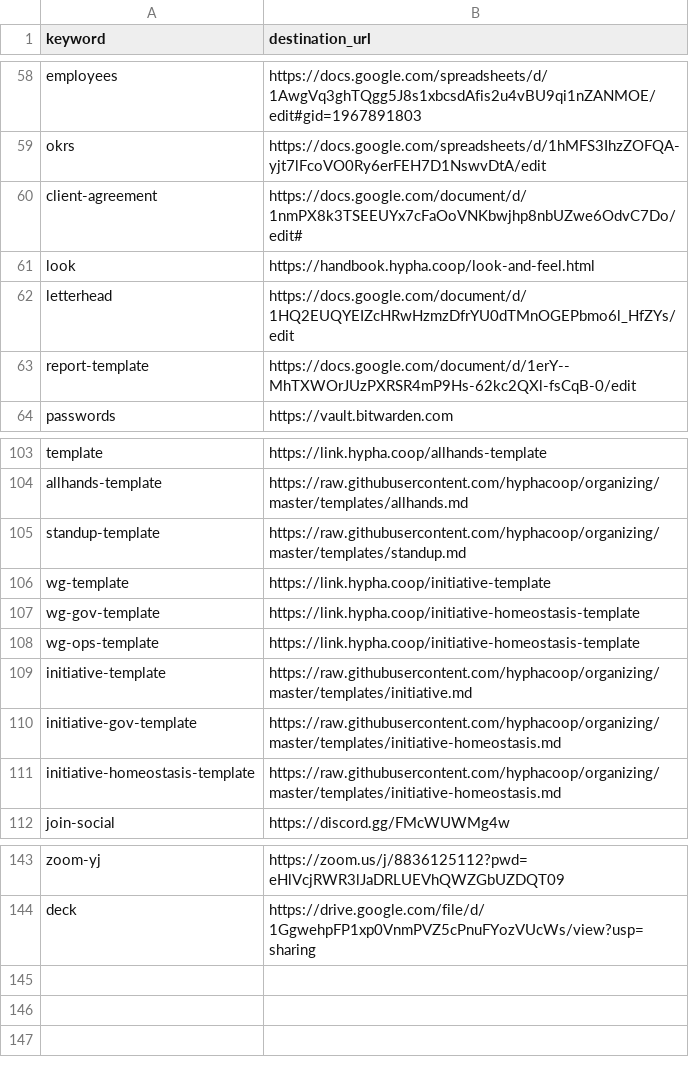
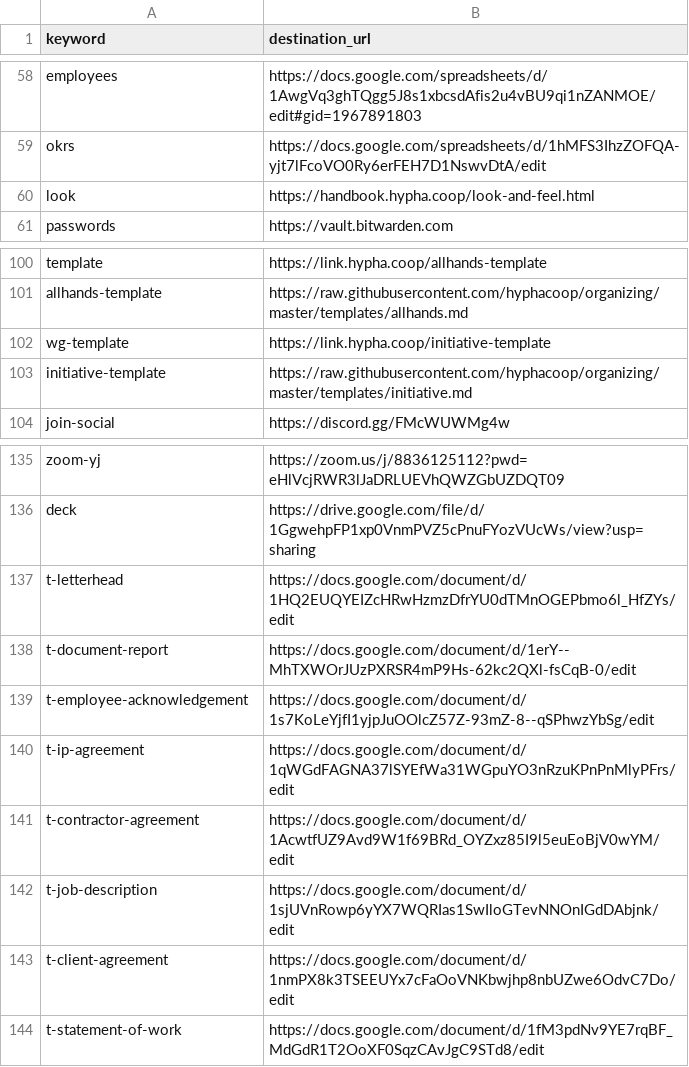
Before and after one commit to hyphacoop/configurations, a CSV file: hyphacoop/shortlinks/shortlinks.csv, drawn as a sheet; only a part is shown, gaps mark what is left out.

Commit message:
Update shortlinks.csv

```diff
--- a/hyphacoop/shortlinks/shortlinks.csv
+++ b/hyphacoop/shortlinks/shortlinks.csv
@@ -59,6 +59,3 @@ employees,https://docs.google.com/spreadsheets/d/1AwgVq3ghTQgg5J8s1xbcsdAfis2u4v
 okrs,https://docs.google.com/spreadsheets/d/1hMFS3IhzZOFQA-yjt7lFcoVO0Ry6erFEH7D1NswvDtA/edit
-client-agreement,https://docs.google.com/document/d/1nmPX8k3TSEEUYx7cFaOoVNKbwjhp8nbUZwe6OdvC7Do/edit#
 look,https://handbook.hypha.coop/look-and-feel.html
-letterhead,https://docs.google.com/document/d/1HQ2EUQYEIZcHRwHzmzDfrYU0dTMnOGEPbmo6l_HfZYs/edit
-report-template,https://docs.google.com/document/d/1erY--MhTXWOrJUzPXRSR4mP9Hs-62kc2QXl-fsCqB-0/edit
 passwords,https://vault.bitwarden.com
@@ -104,9 +101,4 @@ template,https://link.hypha.coop/allhands-template
 allhands-template,https://raw.githubusercontent.com/hyphacoop/organizing/master/templates/allhands.md
-standup-template,https://raw.githubusercontent.com/hyphacoop/organizing/master/templates/standup.md
 wg-template,https://link.hypha.coop/initiative-template
-wg-gov-template,https://link.hypha.coop/initiative-homeostasis-template
-wg-ops-template,https://link.hypha.coop/initiative-homeostasis-template
 initiative-template,https://raw.githubusercontent.com/hyphacoop/organizing/master/templates/initiative.md
-initiative-gov-template,https://raw.githubusercontent.com/hyphacoop/organizing/master/templates/initiative-homeostasis.md
-initiative-homeostasis-template,https://raw.githubusercontent.com/hyphacoop/organizing/master/templates/initiative-homeostasis.md
 join-social,https://discord.gg/FMcWUWMg4w
@@ -144 +136,9 @@ zoom-yj, https://zoom.us/j/8836125112?pwd=eHlVcjRWR3lJaDRLUEVhQWZGbUZDQT09
 deck,https://drive.google.com/file/d/1GgwehpFP1xp0VnmPVZ5cPnuFYozVUcWs/view?usp=sharing
+t-letterhead,https://docs.google.com/document/d/1HQ2EUQYEIZcHRwHzmzDfrYU0dTMnOGEPbmo6l_HfZYs/edit
+t-document-report,https://docs.google.com/document/d/1erY--MhTXWOrJUzPXRSR4mP9Hs-62kc2QXl-fsCqB-0/edit
+t-employee-acknowledgement,https://docs.google.com/document/d/1s7KoLeYjfI1yjpJuOOlcZ57Z-93mZ-8--qSPhwzYbSg/edit
+t-ip-agreement,https://docs.google.com/document/d/1qWGdFAGNA37lSYEfWa31WGpuYO3nRzuKPnPnMlyPFrs/edit
+t-contractor-agreement,https://docs.google.com/document/d/1AcwtfUZ9Avd9W1f69BRd_OYZxz85I9l5euEoBjV0wYM/edit
+t-job-description,https://docs.google.com/document/d/1sjUVnRowp6yYX7WQRIas1SwIloGTevNNOnIGdDAbjnk/edit
+t-client-agreement,https://docs.google.com/document/d/1nmPX8k3TSEEUYx7cFaOoVNKbwjhp8nbUZwe6OdvC7Do/edit
+t-statement-of-work,https://docs.google.com/document/d/1fM3pdNv9YE7rqBF_MdGdR1T2OoXF0SqzCAvJgC9STd8/edit
```
